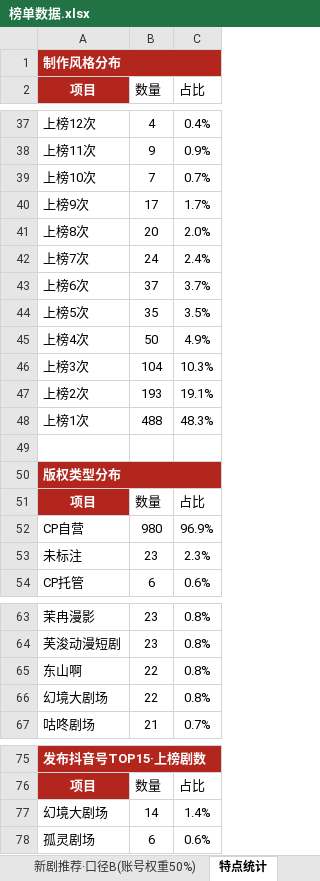
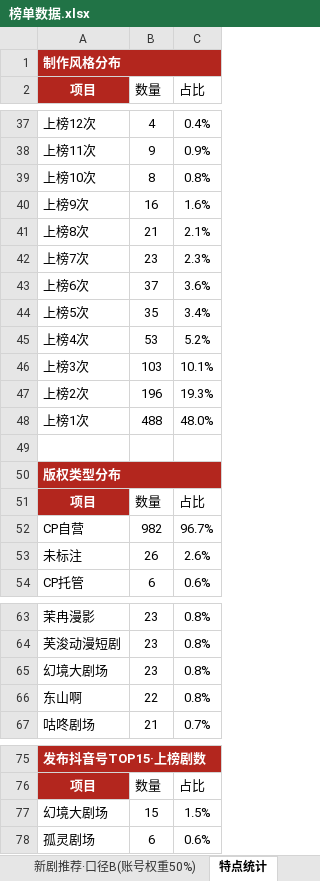
Before and after one commit to 2m247cdz9k-design/tomato-drama-rankings, an Excel workbook: 榜单数据.xlsx, sheet 特点统计, drawn as a sheet; only a part is shown, gaps mark what is left out; values as stored, in another font and other column widths than the file's, no borders; removed rows and columns are numbered as before the commit, all else as after; the diff covers the shown part only; the diff names each change by its address in the sheet, - before the commit and + after, or states it on an @@ line.

```diff
--- a/榜单数据.xlsx (sheet 特点统计)
+++ b/榜单数据.xlsx (sheet 特点统计)
-B39 (数量): 7
+B39 (数量): 8
-C39 (占比): 0.7%
+C39 (占比): 0.8%
-B40 (数量): 17
+B40 (数量): 16
-C40 (占比): 1.7%
+C40 (占比): 1.6%
-B41 (数量): 20
+B41 (数量): 21
-C41 (占比): 2.0%
+C41 (占比): 2.1%
-B42 (数量): 24
+B42 (数量): 23
-C42 (占比): 2.4%
+C42 (占比): 2.3%
-C43 (占比): 3.7%
+C43 (占比): 3.6%
-C44 (占比): 3.5%
+C44 (占比): 3.4%
-B45 (数量): 50
+B45 (数量): 53
-C45 (占比): 4.9%
+C45 (占比): 5.2%
-B46 (数量): 104
+B46 (数量): 103
-C46 (占比): 10.3%
+C46 (占比): 10.1%
-B47 (数量): 193
+B47 (数量): 196
-C47 (占比): 19.1%
+C47 (占比): 19.3%
-C48 (占比): 48.3%
+C48 (占比): 48.0%
-B52 (数量): 980
+B52 (数量): 982
-C52 (占比): 96.9%
+C52 (占比): 96.7%
-B53 (数量): 23
+B53 (数量): 26
-C53 (占比): 2.3%
+C53 (占比): 2.6%
+row 65: 幻境大剧场 | 23 | 0.8%
-row 66: 幻境大剧场 | 22 | 0.8%
-B77 (数量): 14
+B77 (数量): 15
-C77 (占比): 1.4%
+C77 (占比): 1.5%
```
Also changed, not shown: 18 edited cells elsewhere in this sheet, sheet 上榜的新剧, sheet 老剧复投榜, sheet 当日新剧上榜单, sheet 新剧推荐·口径B(账号权重50%), 2 other files.
